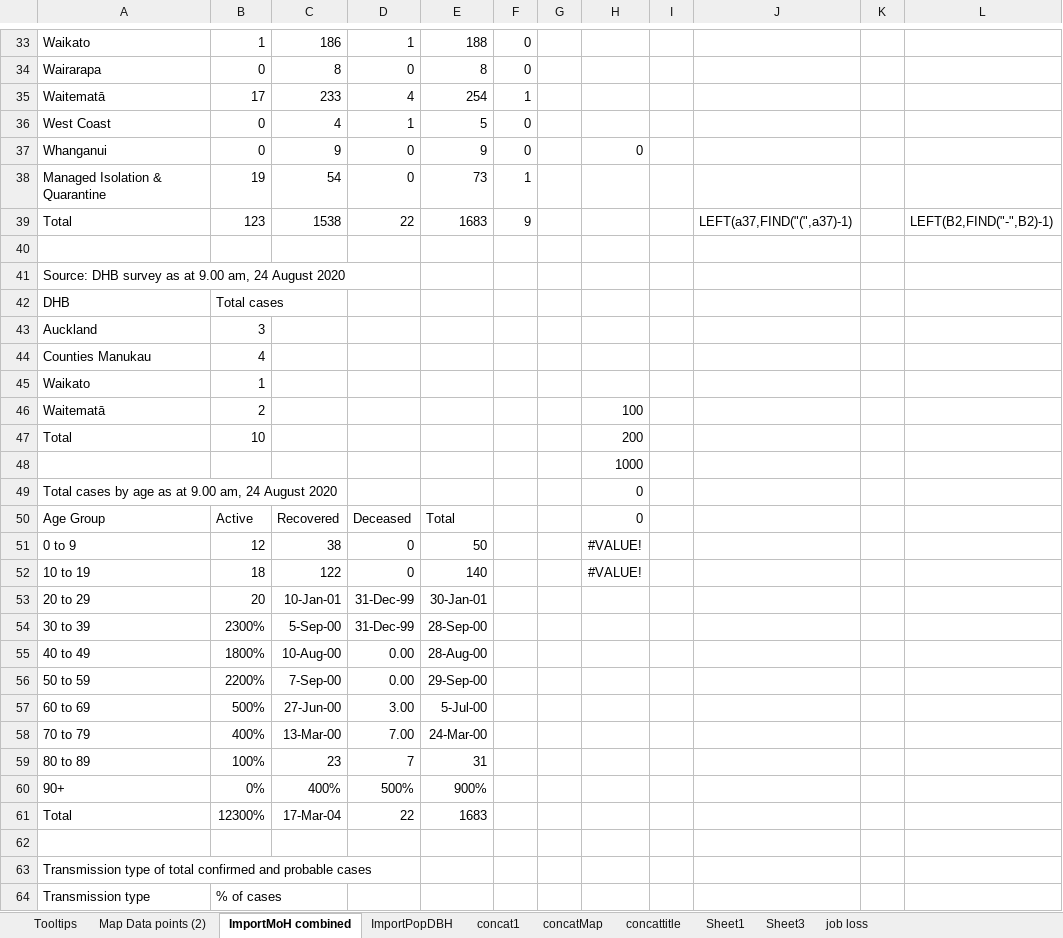
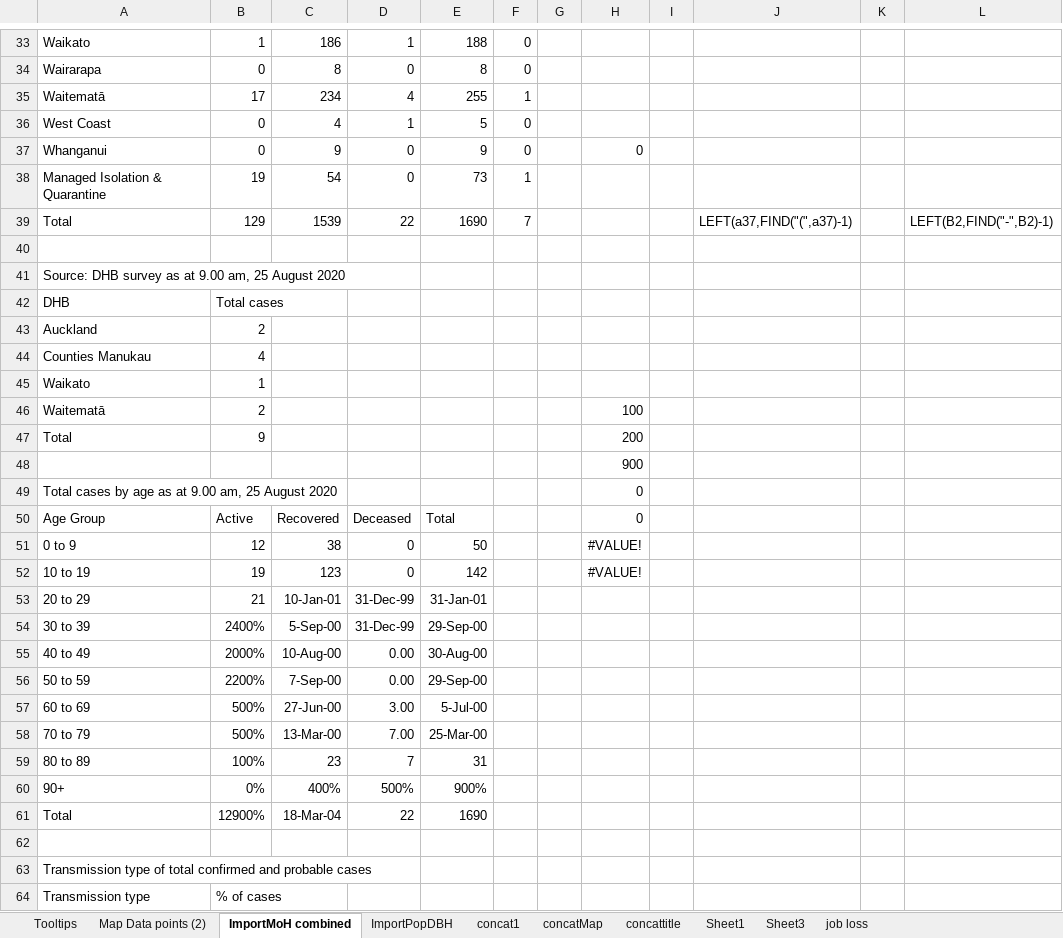
Before and after one commit to drakemax/TestGraphPage, an Excel workbook: NZMoH20200817.xlsx, sheet ImportMoH combined, drawn as a sheet; only a part is shown, gaps mark what is left out; values as stored, in another font and other column widths than the file's, no borders; the diff covers the shown part only; the diff names each change by its address in the sheet, - before the commit and + after, or states it on an @@ line.

```diff
--- a/NZMoH20200817.xlsx (sheet ImportMoH combined)
+++ b/NZMoH20200817.xlsx (sheet ImportMoH combined)
-C35: 233
+C35: 234
-E35: 254
+E35: 255
-B39: 123
+B39: 129
-C39: 1538
+C39: 1539
-E39: 1683
+E39: 1690
-F39: 9
+F39: 7
-A41: …9.00 am, 24 August 2020
+A41: …9.00 am, 25 August 2020
-B43: 3
+B43: 2
-B47: 10
+B47: 9
-H48: 1000
+H48: 900
-A49: …9.00 am, 24 August 2020
+A49: …9.00 am, 25 August 2020
-B52: 18
+B52: 19
-C52: 122
+C52: 123
-E52: 140
+E52: 142
-B53: 20
+B53: 21
-E53: 30-Jan-01
+E53: 31-Jan-01
-B54: 2300%
+B54: 2400%
-E54: 28-Sep-00
+E54: 29-Sep-00
-B55: 1800%
+B55: 2000%
-E55: 28-Aug-00
+E55: 30-Aug-00
-B58: 400%
+B58: 500%
-E58: 24-Mar-00
+E58: 25-Mar-00
-B61: 12300%
+B61: 12900%
-C61: 17-Mar-04
+C61: 18-Mar-04
-E61: 1683
+E61: 1690
```
Also changed, not shown: 1 added row and 30 edited cells elsewhere in this sheet, sheet Map Data points (2), sheet Tooltips, 1 other file.
